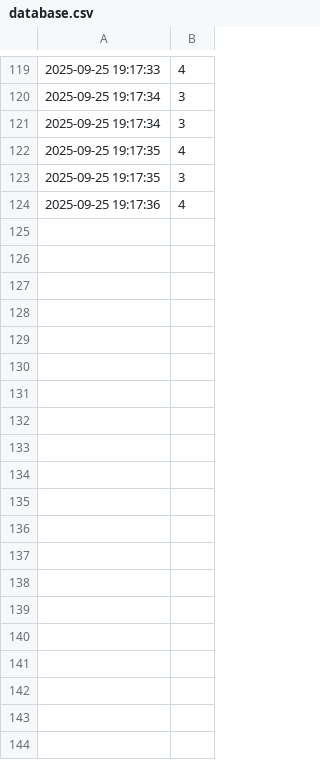
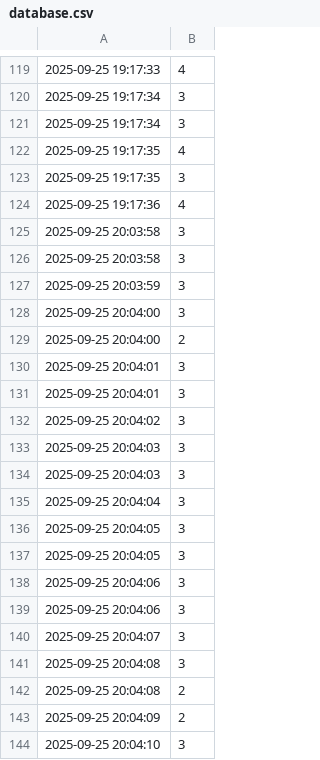
Before and after one commit to cacs2-ua/aiia-prac1, a CSV file: database.csv, drawn as a sheet; only a part is shown, gaps mark what is left out; the diff covers the shown part only; the diff names each change by its address in the sheet, - before the commit and + after, or states it on an @@ line.

```diff
--- a/database.csv
+++ b/database.csv
+row 125: 2025-09-25 20:03:58 | 3
+row 126: 2025-09-25 20:03:58 | 3
+row 127: 2025-09-25 20:03:59 | 3
+row 128: 2025-09-25 20:04:00 | 3
+row 129: 2025-09-25 20:04:00 | 2
+row 130: 2025-09-25 20:04:01 | 3
+row 131: 2025-09-25 20:04:01 | 3
+row 132: 2025-09-25 20:04:02 | 3
+row 133: 2025-09-25 20:04:03 | 3
+row 134: 2025-09-25 20:04:03 | 3
+row 135: 2025-09-25 20:04:04 | 3
+row 136: 2025-09-25 20:04:05 | 3
+row 137: 2025-09-25 20:04:05 | 3
+row 138: 2025-09-25 20:04:06 | 3
+row 139: 2025-09-25 20:04:06 | 3
+row 140: 2025-09-25 20:04:07 | 3
+row 141: 2025-09-25 20:04:08 | 3
+row 142: 2025-09-25 20:04:08 | 2
+row 143: 2025-09-25 20:04:09 | 2
+row 144: 2025-09-25 20:04:10 | 3
```
Also changed, not shown: 10 added rows elsewhere in this file, 2 other files.
